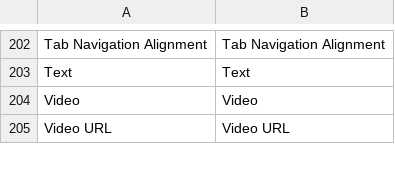
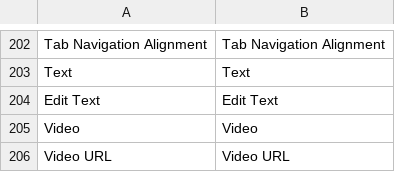
Before and after one commit to magento/magento2-page-builder, a CSV file: app/code/Magento/PageBuilder/i18n/en_US.csv, drawn as a sheet; only a part is shown, gaps mark what is left out; the diff names each change by its address in the sheet, - before the commit and + after, or states it on an @@ line.

Commit message:
MC-1416: Editing Text Content Block from the Stage with TinyMCE 4 turned on
Update placeholder text inside text content type

```diff
--- a/app/code/Magento/PageBuilder/i18n/en_US.csv
+++ b/app/code/Magento/PageBuilder/i18n/en_US.csv
+row 204: Edit Text | Edit Text
```
Also changed, not shown: 1 other file.
